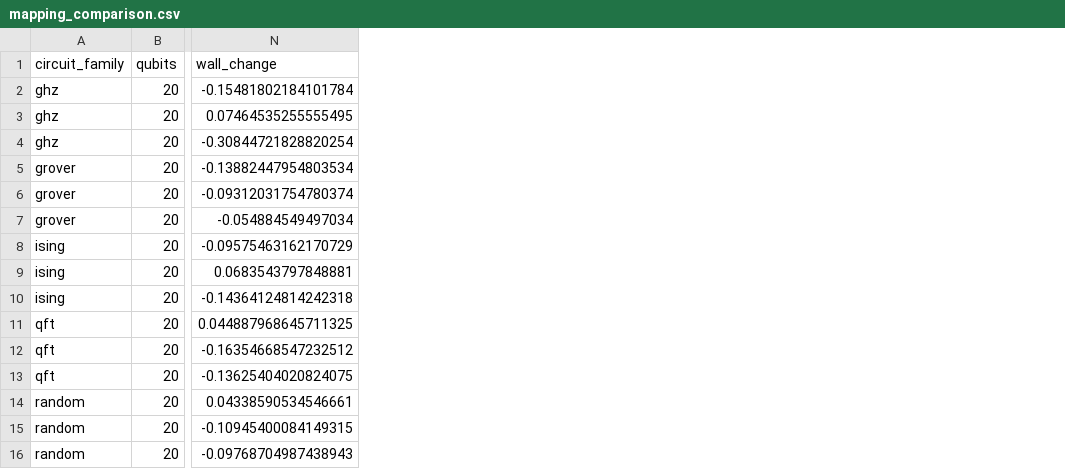
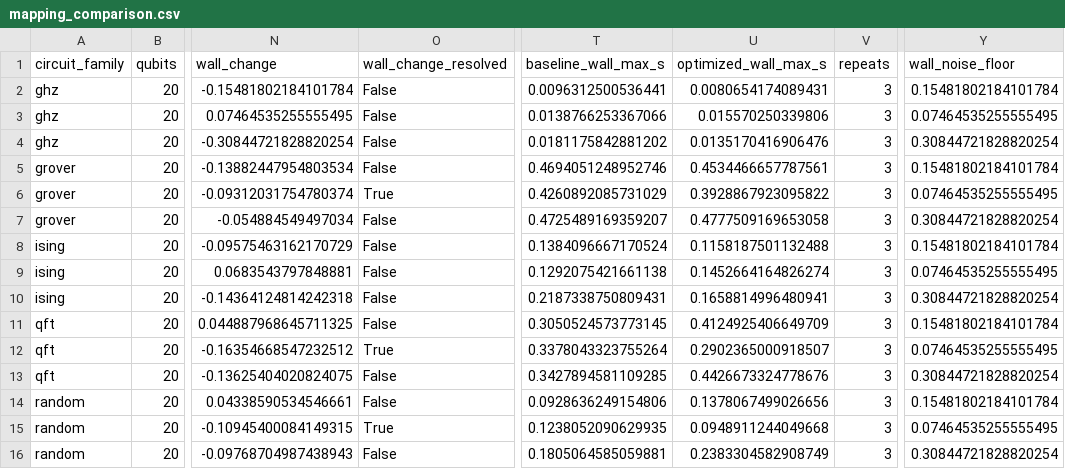
Before and after one commit to 0xpinara/AegisQ, a CSV file: benchmarks/processed/mapping_comparison.csv, drawn as a sheet; only a part is shown, gaps mark what is left out; the diff names each change by its address in the sheet, - before the commit and + after, or states it on an @@ line.

Commit message:
feat: use the circuits the optimiser cannot help as a noise floor for RQ1
The placement results table reported a -30.8% wall-time change for GHZ
at 8 ranks, in the row whose byte reduction was exactly 0.0%. Those two
numbers cannot both be about the intervention: identical traffic under
both placements means the true wall-time effect is zero, so -30.8% is
the experiment measuring itself. It was printed beside the genuine
reductions on QFT and Grover, which made those harder to believe.

A circuit the optimiser provably cannot improve is a negative control,
and the repository already had three of them sitting unused in the data.
Each set of configurations sharing a width, rank count and thread policy
now takes its noise floor from the largest change measured on its
zero-reduction rows, and a wall-time change is reported as resolved only
if it clears that floor and its repeat range does not overlap the
baseline's. Three of fifteen do. At 8 ranks, none.

Note what this does not touch: byte counts. They are exact counters, not
timings, and they are where the placement claim actually lives -- which
is now what the README, the summary and the abstract all say.

The first attempt used only a disjoint-interval test on the repeats.
GHZ passed it. At a 10 ms measurement three repeats drift together, so
non-overlapping ranges mean very little; the control is what has the
authority here, because for it the right answer is known in advance.

Also removed the hand-typed measured figures from the paper. The
abstract claimed a 24.3% wall-time improvement for the QFT placement --
typed in, two re-measurements stale, and describing a change that no
longer cleared the floor. Eleven lines above a generated table reading
"99 of 99", the same file said "42 distributed configurations". Every
measured figure the prose quotes now comes from
paper/tables/measured.tex, generated from the same frames as the tables,
and two tests keep it that way: every `\aegisq...` the paper uses must
be defined, and a figure that has a macro must not also appear as a
literal. The stale test counts in the methodology section are gone for
the same reason -- a number typed into prose stops being true the first
time a test is added.

Verified: 935 tests pass, the report regenerates unchanged, and the
paper builds with every macro resolving.

```diff
--- a/benchmarks/processed/mapping_comparison.csv
+++ b/benchmarks/processed/mapping_comparison.csv
+column O (wall_change_resolved), rows 2-16: False | False | False | False | True | False | False | False | False | False | True | False | False | True | False
+column T (baseline_wall_max_s), rows 2-16: 0.0096312500536441 | 0.0138766253367066 | 0.0181175842881202 | 0.4694051248952746 | 0.4260892085731029 | 0.4725489169359207 | 0.1384096667170524 | 0.1292075421661138 | 0.2187338750809431 | 0.3050524573773145 | 0.3378043323755264 | 0.3427894581109285 | 0.0928636249154806 | 0.1238052090629935 | 0.1805064585059881
+column U (optimized_wall_max_s), rows 2-16: 0.0080654174089431 | 0.015570250339806 | 0.0135170416906476 | 0.4534466657787561 | 0.3928867923095822 | 0.4777509169653058 | 0.1158187501132488 | 0.1452664164826274 | 0.1658814996480941 | 0.4124925406649709 | 0.2902365000918507 | 0.4426673324778676 | 0.1378067499026656 | 0.0948911244049668 | 0.2383304582908749
+column V (repeats), rows 2-16: all 3
+column Y (wall_noise_floor), rows 2-16: 0.15481802184101784 | 0.07464535255555495 | 0.30844721828820254 | 0.15481802184101784 | 0.07464535255555495 | 0.30844721828820254 | 0.15481802184101784 | 0.07464535255555495 | 0.30844721828820254 | 0.15481802184101784 | 0.07464535255555495 | 0.30844721828820254 | 0.15481802184101784 | 0.07464535255555495 | 0.30844721828820254
```
Also changed, not shown: 9 other files.
